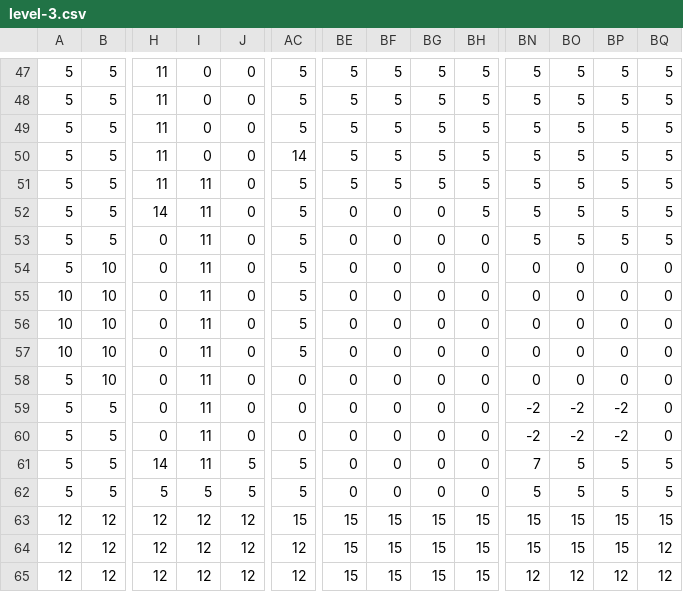
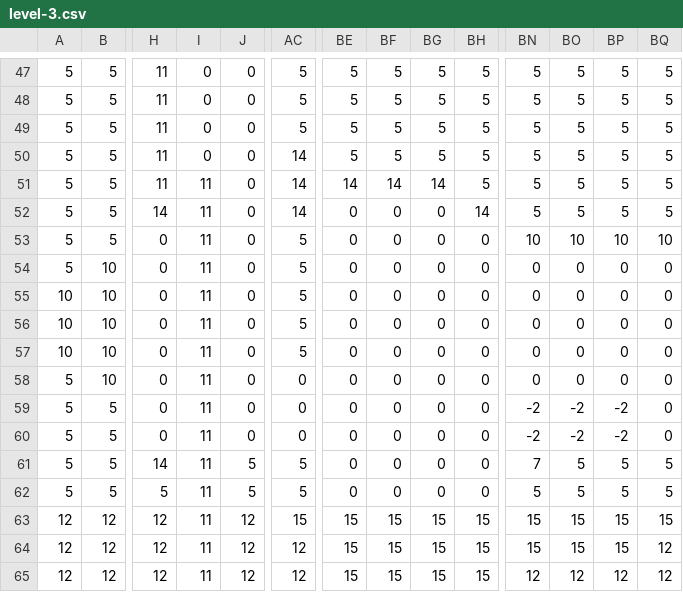
Before and after one commit to Alvyre/ThatCreeperWasNotAlone, a CSV file: levels/level-3.csv, drawn as a sheet; only a part is shown, gaps mark what is left out; the diff names each change by its address in the sheet, - before the commit and + after, or states it on an @@ line.

Commit message:
level 3 bis

```diff
--- a/levels/level-3.csv
+++ b/levels/level-3.csv
-AC51:AC52: 5
+AC51:AC52: 14
-BE51: 5
+BE51: 14
-BF51: 5
+BF51: 14
-BG51: 5
+BG51: 14
-BH52: 5
+BH52: 14
-BN53: 5
+BN53: 10
-BO53: 5
+BO53: 10
-BP53: 5
+BP53: 10
-BQ53: 5
+BQ53: 10
-I62: 5
+I62: 11
-I63:I65: 12
+I63:I65: 11
```
